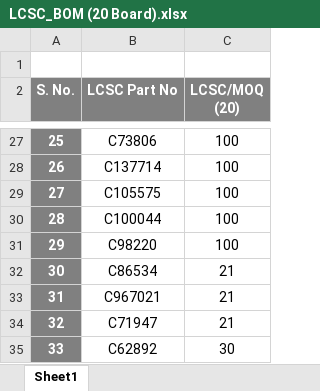
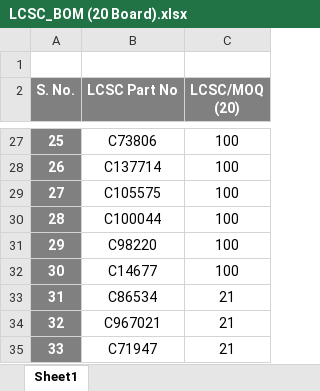
Before and after one commit to eSpark-Consulting-Group/melih-soundsensor, an Excel workbook: Deliverables/BOM/LCSC_BOM (20 Board).xlsx, sheet Sheet1, drawn as a sheet; only a part is shown, gaps mark what is left out; the shorter side is filled out with more unchanged rows; values as stored, in another font and other column widths than the file's, no borders; addresses are those after the commit; the diff names each change by its address in the sheet, - before the commit and + after, or states it on an @@ line.

```diff
--- a/Deliverables/BOM/LCSC_BOM (20 Board).xlsx (sheet Sheet1)
+++ b/Deliverables/BOM/LCSC_BOM (20 Board).xlsx (sheet Sheet1)
+row 32: 30 | C14677 | 100
@@ column A (S. No.) renumbered from row 33 down @@
```
Also changed, not shown: Deliverables/BOM/eSpark-BOM-v2.0 Boards.xlsx, Deliverables/BOM/eSpark-BOM-v2.0 Boards_PCBWay.xlsx, 2 other files.
